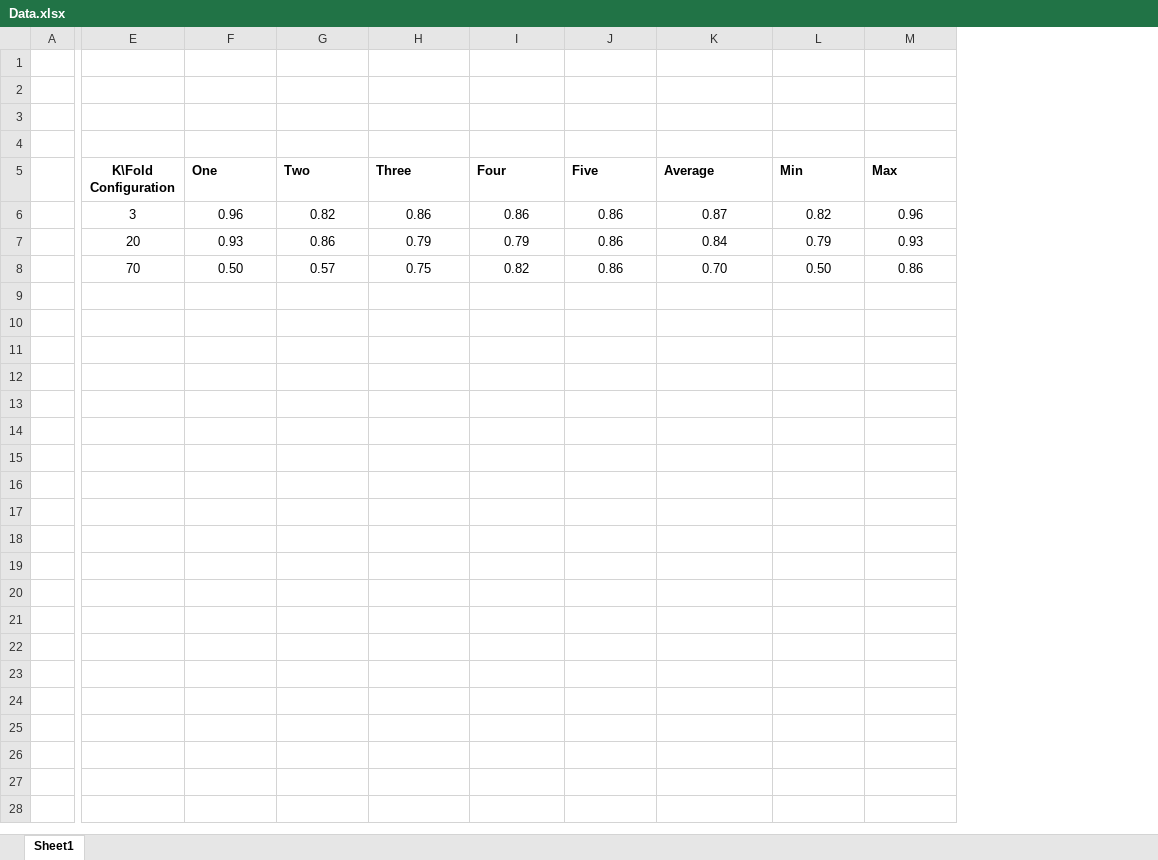
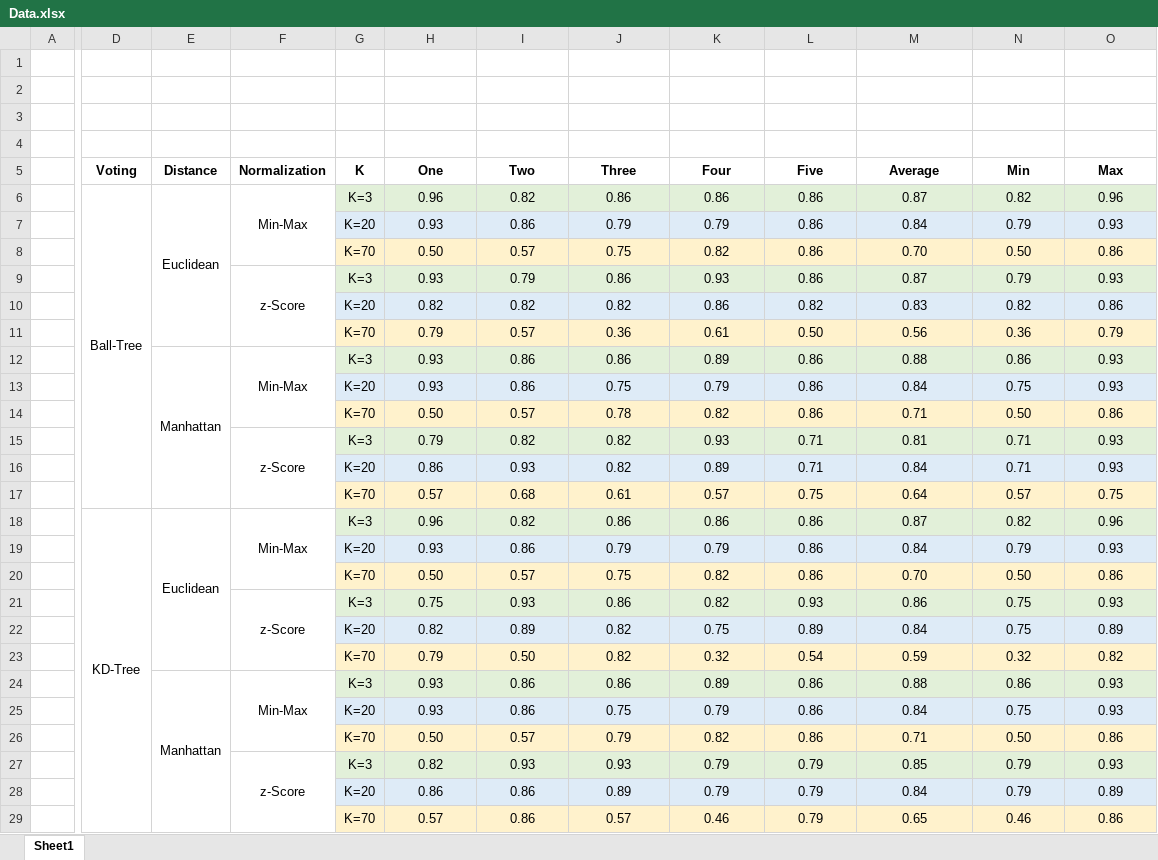
Before and after one commit to fisherman05/ML_Assignment3, an Excel workbook: Data.xlsx, sheet Sheet1, drawn as a sheet; only a part is shown, gaps mark what is left out; values as stored, in another font and other column widths than the file's, no borders; charts and pictures not drawn; removed rows and columns are numbered as before the commit, all else as after; rows hold the shown columns only; the diff covers the shown part only; the diff names each change by its address in the sheet, - before the commit and + after, or states it on an @@ line.

```diff
--- a/Data.xlsx (sheet Sheet1)
+++ b/Data.xlsx (sheet Sheet1)
-column E (K\Fold Configuration), rows 6-8: 3 | 20 | 70
+column D (Voting), row 6: Ball-Tree
+column E (Distance), row 6: Euclidean
+column F (Normalization), row 6: Min-Max
+column G (K), rows 6-8: K=3 | K=20 | K=70
-H5:O5 alignment: left
+H5:O5 alignment: center
-H6:O6 fill: none
+H6:O6 fill: #E2F0D9
-H7:O7 fill: none
+H7:O7 fill: #DEEBF7
-H8:O8 fill: none
+H8:O8 fill: #FFF2CC
+row 9:  |  |  | z-Score | K=3 | 0.93 | 0.79 | 0.86 | 0.93 | 0.86 | 0.87 | 0.79 | 0.93
+row 10:  |  |  |  | K=20 | 0.82 | 0.82 | 0.82 | 0.86 | 0.82 | 0.83 | 0.82 | 0.86
+row 11:  |  |  |  | K=70 | 0.79 | 0.57 | 0.36 | 0.61 | 0.50 | 0.56 | 0.36 | 0.79
+row 12:  |  | Manhattan | Min-Max | K=3 | 0.93 | 0.86 | 0.86 | 0.89 | 0.86 | 0.88 | 0.86 | 0.93
+row 13:  |  |  |  | K=20 | 0.93 | 0.86 | 0.75 | 0.79 | 0.86 | 0.84 | 0.75 | 0.93
+row 14:  |  |  |  | K=70 | 0.50 | 0.57 | 0.78 | 0.82 | 0.86 | 0.71 | 0.50 | 0.86
+row 15:  |  |  | z-Score | K=3 | 0.79 | 0.82 | 0.82 | 0.93 | 0.71 | 0.81 | 0.71 | 0.93
+row 16:  |  |  |  | K=20 | 0.86 | 0.93 | 0.82 | 0.89 | 0.71 | 0.84 | 0.71 | 0.93
+row 17:  |  |  |  | K=70 | 0.57 | 0.68 | 0.61 | 0.57 | 0.75 | 0.64 | 0.57 | 0.75
+row 18:  | KD-Tree | Euclidean | Min-Max | K=3 | 0.96 | 0.82 | 0.86 | 0.86 | 0.86 | 0.87 | 0.82 | 0.96
+row 19:  |  |  |  | K=20 | 0.93 | 0.86 | 0.79 | 0.79 | 0.86 | 0.84 | 0.79 | 0.93
+row 20:  |  |  |  | K=70 | 0.50 | 0.57 | 0.75 | 0.82 | 0.86 | 0.70 | 0.50 | 0.86
+row 21:  |  |  | z-Score | K=3 | 0.75 | 0.93 | 0.86 | 0.82 | 0.93 | 0.86 | 0.75 | 0.93
+row 22:  |  |  |  | K=20 | 0.82 | 0.89 | 0.82 | 0.75 | 0.89 | 0.84 | 0.75 | 0.89
+row 23:  |  |  |  | K=70 | 0.79 | 0.50 | 0.82 | 0.32 | 0.54 | 0.59 | 0.32 | 0.82
+row 24:  |  | Manhattan | Min-Max | K=3 | 0.93 | 0.86 | 0.86 | 0.89 | 0.86 | 0.88 | 0.86 | 0.93
+row 25:  |  |  |  | K=20 | 0.93 | 0.86 | 0.75 | 0.79 | 0.86 | 0.84 | 0.75 | 0.93
+row 26:  |  |  |  | K=70 | 0.50 | 0.57 | 0.79 | 0.82 | 0.86 | 0.71 | 0.50 | 0.86
+row 27:  |  |  | z-Score | K=3 | 0.82 | 0.93 | 0.93 | 0.79 | 0.79 | 0.85 | 0.79 | 0.93
+row 28:  |  |  |  | K=20 | 0.86 | 0.86 | 0.89 | 0.79 | 0.79 | 0.84 | 0.79 | 0.89
+row 29:  |  |  |  | K=70 | 0.57 | 0.86 | 0.57 | 0.46 | 0.79 | 0.65 | 0.46 | 0.86
```
Also changed, not shown: 1 removed column and cell formats elsewhere in this sheet, formulas that keep their value, charts or pictures, 1 other file.
